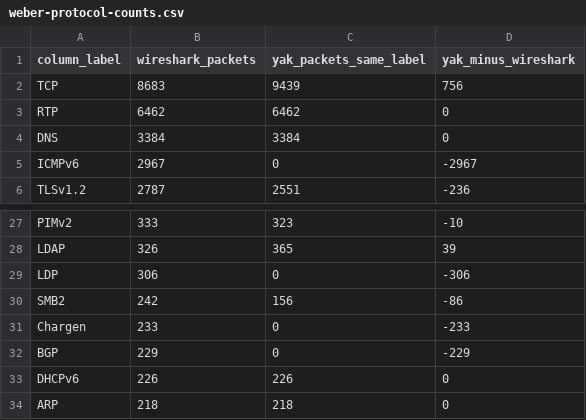
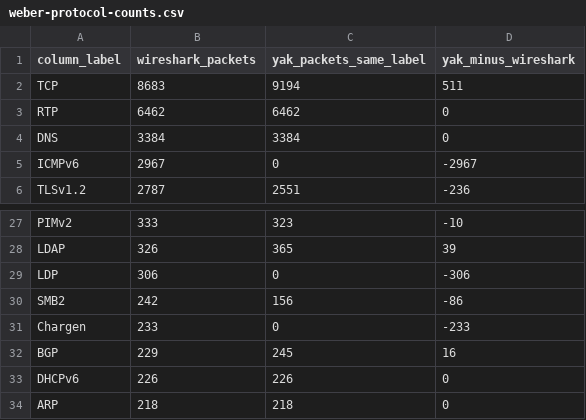
Before and after one commit to yaklang/yaklang, a CSV file: docs/exec-plans/shark-public-corpus-20261025/weber-protocol-counts.csv, drawn as a sheet; only a part is shown, gaps mark what is left out.

```diff
--- a/docs/exec-plans/shark-public-corpus-20261025/weber-protocol-counts.csv
+++ b/docs/exec-plans/shark-public-corpus-20261025/weber-protocol-counts.csv
@@ -1,3 +1,3 @@
 column_label,wireshark_packets,yak_packets_same_label,yak_minus_wireshark
-TCP,8683,9439,756
+TCP,8683,9194,511
 RTP,6462,6462,0
@@ -31,3 +31,3 @@ SMB2,242,156,-86
 Chargen,233,0,-233
-BGP,229,0,-229
+BGP,229,245,16
 DHCPv6,226,226,0
```
Also changed, not shown: docs/exec-plans/shark-public-corpus-20261025/sharon-label-differences.csv, docs/exec-plans/shark-public-corpus-20261025/sharon-protocol-counts.csv, 50 other files.
